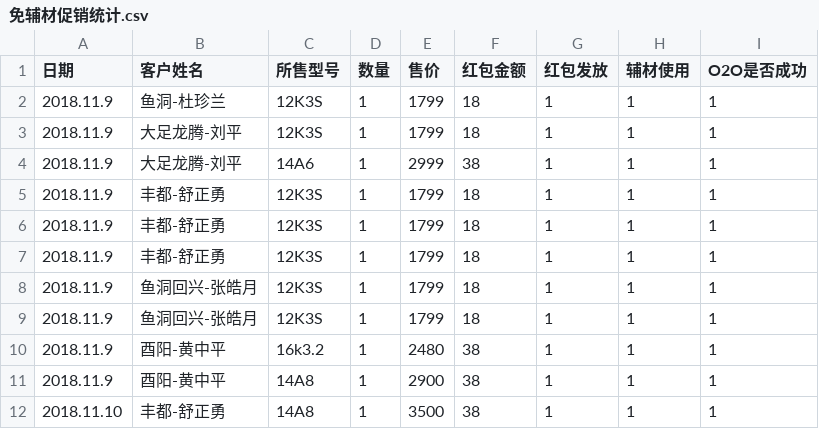
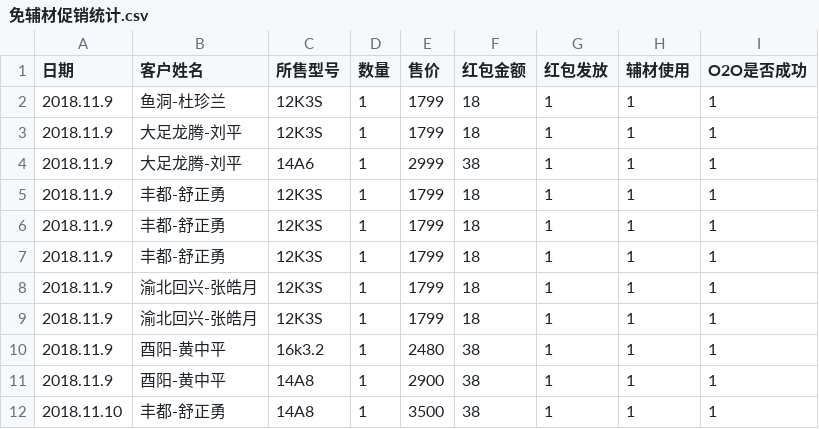
Before and after one commit to wb88517/Feng-chao, a CSV file: 免辅材促销统计.csv, drawn as a sheet; only a part is shown.

Commit message:
Update 免辅材促销统计.csv

```diff
--- a/免辅材促销统计.csv
+++ b/免辅材促销统计.csv
@@ -7,4 +7,4 @@
 2018.11.9,丰都-舒正勇,12K3S,1,1799,18,1,1,1
-2018.11.9,鱼洞回兴-张皓月,12K3S,1,1799,18,1,1,1
-2018.11.9,鱼洞回兴-张皓月,12K3S,1,1799,18,1,1,1
+2018.11.9,渝北回兴-张皓月,12K3S,1,1799,18,1,1,1
+2018.11.9,渝北回兴-张皓月,12K3S,1,1799,18,1,1,1
 2018.11.9,酉阳-黄中平,16k3.2,1,2480,38,1,1,1
```
